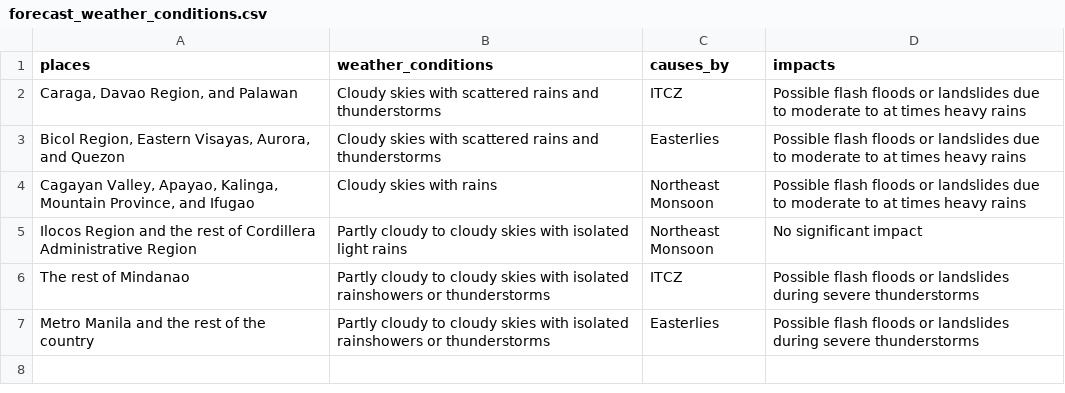
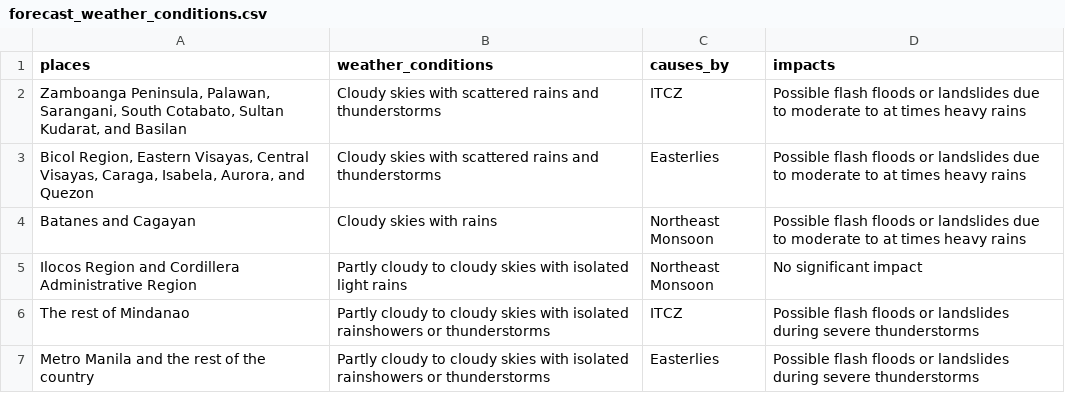
Before and after one commit to christianebacani/PAGASA-Weather-Data-Pipeline, a CSV file: data/stage/daily_weather_forecast/forecast_weather_conditions.csv, drawn as a sheet.

```diff
--- a/data/stage/daily_weather_forecast/forecast_weather_conditions.csv
+++ b/data/stage/daily_weather_forecast/forecast_weather_conditions.csv
@@ -1,6 +1,6 @@
 places,weather_conditions,causes_by,impacts
-"Caraga, Davao Region, and Palawan",Cloudy skies with scattered rains and thunderstorms,ITCZ,Possible flash floods or landslides due to moderate to at times heavy rains
-"Bicol Region, Eastern Visayas, Aurora, and Quezon",Cloudy skies with scattered rains and thunderstorms,Easterlies,Possible flash floods or landslides due to moderate to at times heavy rains
-"Cagayan Valley, Apayao, Kalinga, Mountain Province, and Ifugao",Cloudy skies with rains,Northeast Monsoon,Possible flash floods or landslides due to moderate to at times heavy rains
-Ilocos Region and the rest of Cordillera Administrative Region,Partly cloudy to cloudy skies with isolated light rains,Northeast Monsoon,No significant impact
+"Zamboanga Peninsula, Palawan, Sarangani, South Cotabato, Sultan Kudarat, and Basilan",Cloudy skies with scattered rains and thunderstorms,ITCZ,Possible flash floods or landslides due to moderate to at times heavy rains
+"Bicol Region, Eastern Visayas, Central Visayas, Caraga, Isabela, Aurora, and Quezon",Cloudy skies with scattered rains and thunderstorms,Easterlies,Possible flash floods or landslides due to moderate to at times heavy rains
+Batanes and Cagayan,Cloudy skies with rains,Northeast Monsoon,Possible flash floods or landslides due to moderate to at times heavy rains
+Ilocos Region and Cordillera Administrative Region,Partly cloudy to cloudy skies with isolated light rains,Northeast Monsoon,No significant impact
 The rest of Mindanao,Partly cloudy to cloudy skies with isolated rainshowers or thunderstorms,ITCZ,Possible flash floods or landslides during severe thunderstorms
```
Also changed, not shown: data/stage/daily_weather_forecast/forecast_wind_and_coastal_water_conditions.csv, data/stage/daily_weather_forecast/temperature_and_relative_humidity.csv, 2 other files.
